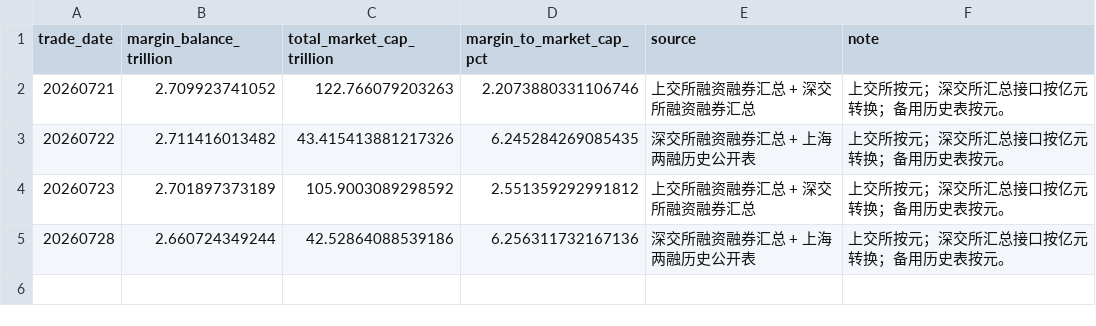
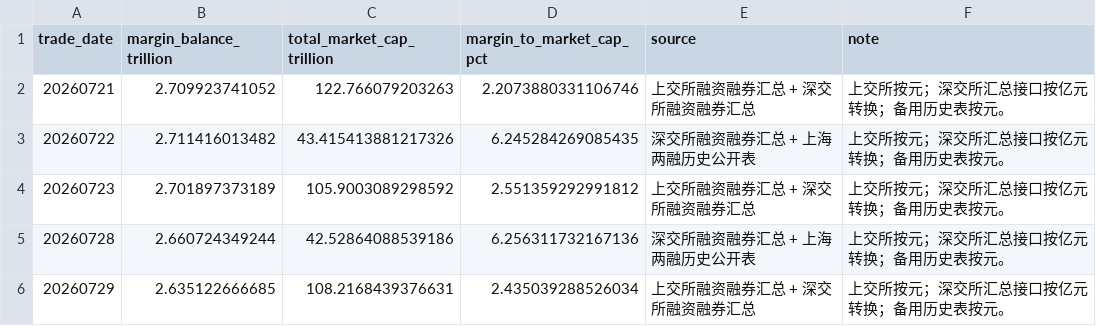
Before and after one commit to littlepeachh/macroscope-dashboard-v52, a CSV file: data/leverage.csv, drawn as a sheet; the diff names each change by its address in the sheet, - before the commit and + after, or states it on an @@ line.

```diff
--- a/data/leverage.csv
+++ b/data/leverage.csv
+row 6: 20260729 | 2.635122666685 | 108.2168439376631 | 2.435039288526034 | 上交所融资融券汇总 + 深交所融资融券汇总 | 上交所按元；深交所汇总接口按亿元转换；备用历史表按元。
```
Also changed, not shown: data/breadth.csv, data/crowding.csv, 5 other files.
